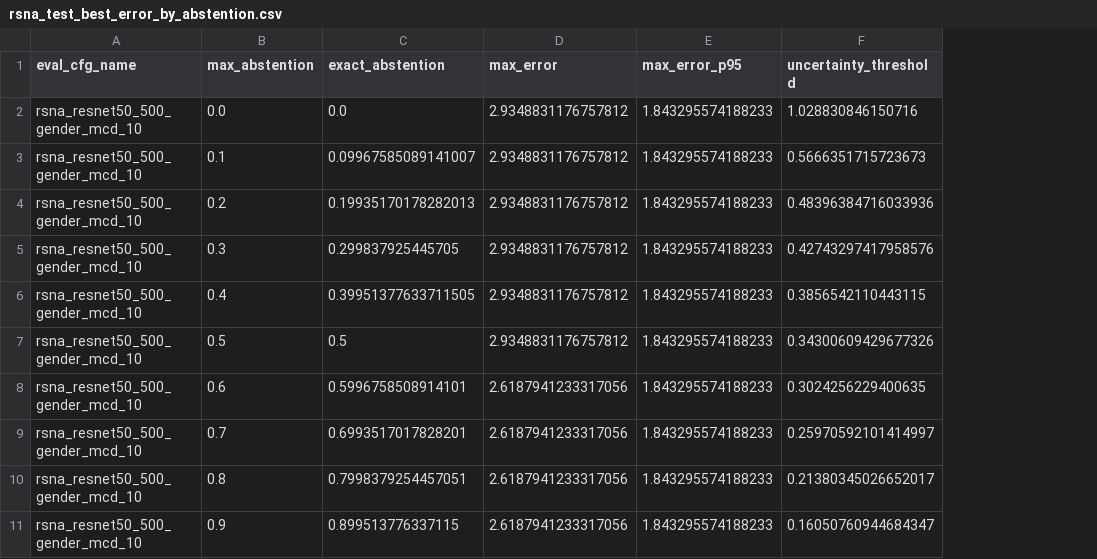
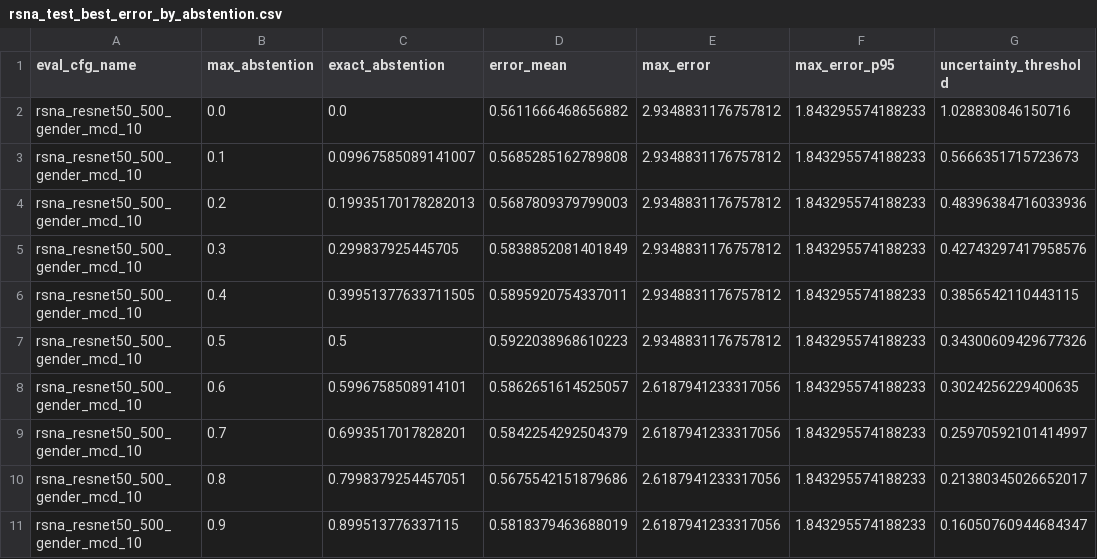
Before and after one commit to marvinweber/uncertainty-fae, a CSV file: results/stats/rsna_bone_age/rsna_test_best_error_by_abstention.csv, drawn as a sheet; only a part is shown; the diff names each change by its address in the sheet, - before the commit and + after, or states it on an @@ line.

Commit message:
Update results
 - new error_mean column in abstention CSVs
 - rename VAR-... to VarNet-... to be consistent with thesis

```diff
--- a/results/stats/rsna_bone_age/rsna_test_best_error_by_abstention.csv
+++ b/results/stats/rsna_bone_age/rsna_test_best_error_by_abstention.csv
+column D (error_mean), rows 2-11: 0.5611666468656882 | 0.5685285162789808 | 0.5687809379799003 | 0.5838852081401849 | 0.5895920754337011 | 0.5922038968610223 | 0.5862651614525057 | 0.5842254292504379 | 0.5675542151879686 | 0.5818379463688019
```
Also changed, not shown: results/stats/clavicle_ct/clavicle_test_best_error_by_abstention.csv, results/stats/clavicle_ct/clavicle_test_best_error_uncertainty_stats.csv, 5 other files.
